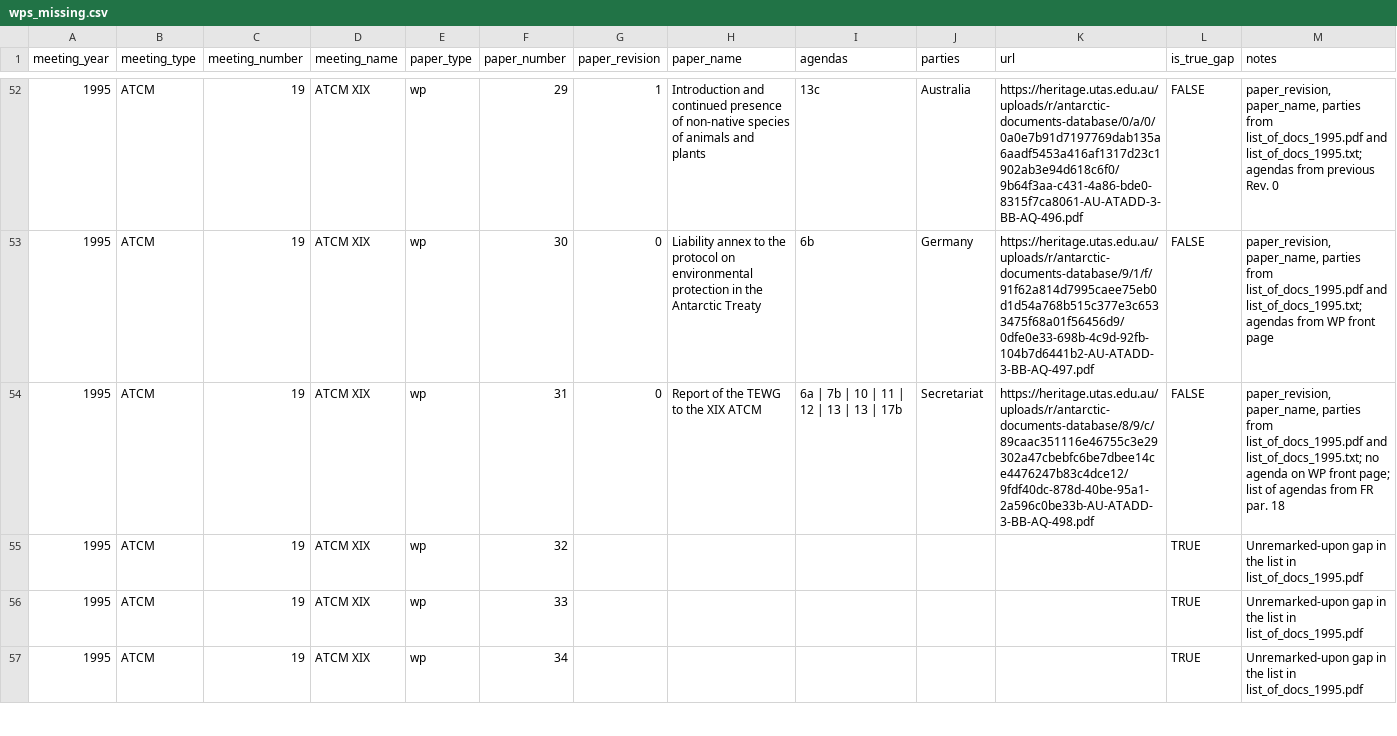
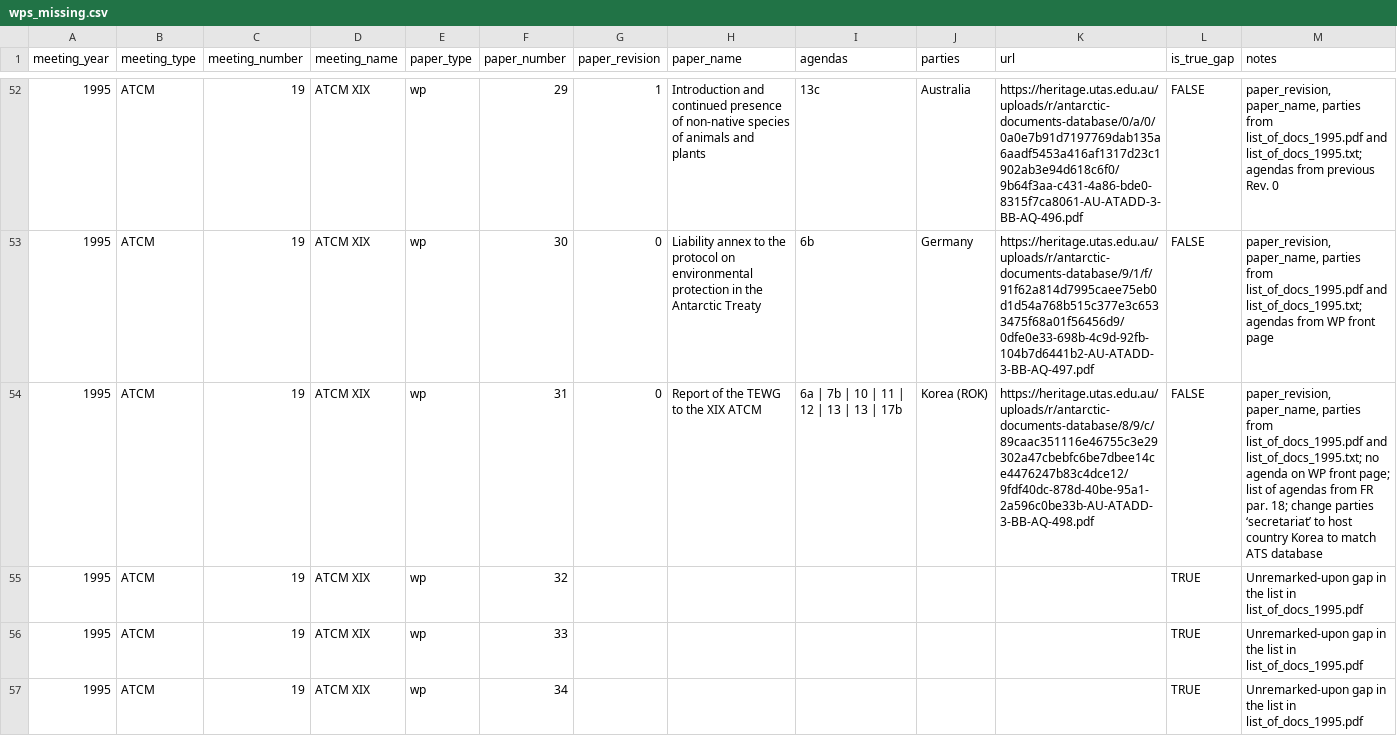
Before and after one commit to nadiahpk/antarctic-treaty-system-investigation, a CSV file: data_raw/wps_missing_from_ats/wps_missing.csv, drawn as a sheet; only a part is shown, gaps mark what is left out; the diff covers the shown part only.

Commit message:
for authorless WP, use host country like ATS

```diff
--- a/data_raw/wps_missing_from_ats/wps_missing.csv
+++ b/data_raw/wps_missing_from_ats/wps_missing.csv
@@ -53,3 +53,3 @@ meeting_year,meeting_type,meeting_number,meeting_name,paper_type,paper_number,pa
 1995,ATCM,19,ATCM XIX,wp,30,0,Liability annex to the protocol on environmental protection in the Antarctic Treaty,6b,Germany,https://heritage.utas.edu.au/uploads/r/antarctic-documents-database/9/1/f/91f62a814d7995caee75eb0d1d54a768b515c377e3c6533475f68a01f56456d9/0dfe0e33-698b-4c9d-92fb-104b7d6441b2-AU-ATADD-3-BB-AQ-497.pdf ,FALSE,"paper_revision, paper_name, parties from list_of_docs_1995.pdf and list_of_docs_1995.txt; agendas from WP front page"
-1995,ATCM,19,ATCM XIX,wp,31,0,Report of the TEWG to the XIX ATCM,6a | 7b | 10 | 11 | 12 | 13 | 13 | 17b,Secretariat,https://heritage.utas.edu.au/uploads/r/antarctic-documents-database/8/9/c/89caac351116e46755c3e29302a47cbebfc6be7dbee14ce4476247b83c4dce12/9fdf40dc-878d-40be-95a1-2a596c0be33b-AU-ATADD-3-BB-AQ-498.pdf ,FALSE,"paper_revision, paper_name, parties from list_of_docs_1995.pdf and list_of_docs_1995.txt; no agenda on WP front page; list of agendas from FR par. 18"
+1995,ATCM,19,ATCM XIX,wp,31,0,Report of the TEWG to the XIX ATCM,6a | 7b | 10 | 11 | 12 | 13 | 13 | 17b,Korea (ROK),https://heritage.utas.edu.au/uploads/r/antarctic-documents-database/8/9/c/89caac351116e46755c3e29302a47cbebfc6be7dbee14ce4476247b83c4dce12/9fdf40dc-878d-40be-95a1-2a596c0be33b-AU-ATADD-3-BB-AQ-498.pdf ,FALSE,"paper_revision, paper_name, parties from list_of_docs_1995.pdf and list_of_docs_1995.txt; no agenda on WP front page; list of agendas from FR par. 18; change parties ‘secretariat’ to host country Korea to match ATS database"
 1995,ATCM,19,ATCM XIX,wp,32,,,,,,TRUE,Unremarked-upon gap in the list in list_of_docs_1995.pdf
```
Also changed, not shown: 8 edited cells elsewhere in this file.
